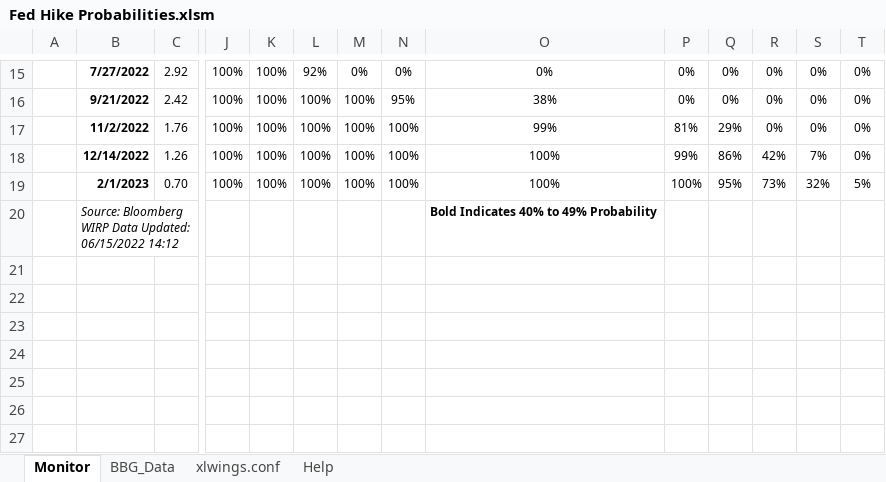
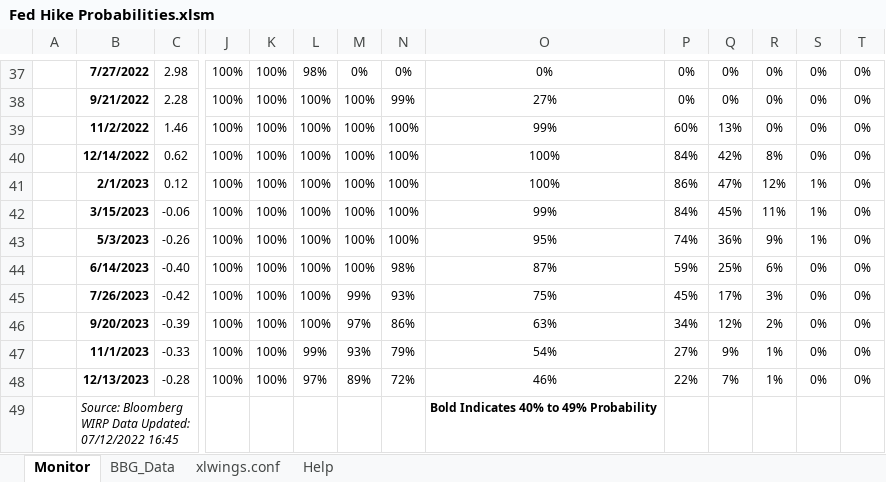
Before and after one commit to sachin-labhishetty/Fed-Watch-Tool, an Excel workbook: Fed Hike Probabilities.xlsm, sheet Monitor, drawn as a sheet; only a part is shown, gaps mark what is left out; values as stored, in another font and other column widths than the file's, no borders; charts and pictures and conditional formats not drawn; addresses are those after the commit; rows hold the shown columns only; the diff covers the shown part only; the diff names each change by its address in the sheet, - before the commit and + after, or states it on an @@ line.

```diff
--- a/Fed Hike Probabilities.xlsm (sheet Monitor)
+++ b/Fed Hike Probabilities.xlsm (sheet Monitor)
-C37: 2.92
+C37: 2.98
-L37: 92%
+L37: 98%
-C38: 2.42
+C38: 2.28
-N38: 95%
+N38: 99%
-O38: 38%
+O38: 27%
-C39: 1.76
+C39: 1.46
-P39: 81%
+P39: 60%
-Q39: 29%
+Q39: 13%
-C40: 1.26
+C40: 0.62
-P40: 99%
+P40: 84%
-Q40: 86%
+Q40: 42%
-R40: 42%
+R40: 8%
-S40: 7%
+S40: 0%
-C41: 0.70
+C41: 0.12
-P41: 100%
+P41: 86%
-Q41: 95%
+Q41: 47%
-R41: 73%
+R41: 12%
-S41: 32%
+S41: 1%
-T41: 5%
+T41: 0%
+row 42:  | 3/15/2023 | -0.06 | 100% | 100% | 100% | 100% | 100% | 99% | 84% | 45% | 11% | 1% | 0%
+row 43:  | 5/3/2023 | -0.26 | 100% | 100% | 100% | 100% | 100% | 95% | 74% | 36% | 9% | 1% | 0%
+row 44:  | 6/14/2023 | -0.40 | 100% | 100% | 100% | 100% | 98% | 87% | 59% | 25% | 6% | 0% | 0%
+row 45:  | 7/26/2023 | -0.42 | 100% | 100% | 100% | 99% | 93% | 75% | 45% | 17% | 3% | 0% | 0%
+row 46:  | 9/20/2023 | -0.39 | 100% | 100% | 100% | 97% | 86% | 63% | 34% | 12% | 2% | 0% | 0%
+row 47:  | 11/1/2023 | -0.33 | 100% | 100% | 99% | 93% | 79% | 54% | 27% | 9% | 1% | 0% | 0%
+row 48:  | 12/13/2023 | -0.28 | 100% | 100% | 97% | 89% | 72% | 46% | 22% | 7% | 1% | 0% | 0%
-B49: …Data Updated: 06/15/2022 14:12
+B49: …Data Updated: 07/12/2022 16:45
```
Also changed, not shown: 21 added rows elsewhere in this sheet, sheet BBG_Data, sheet xlwings.conf, formulas that keep their value, hidden cells.
